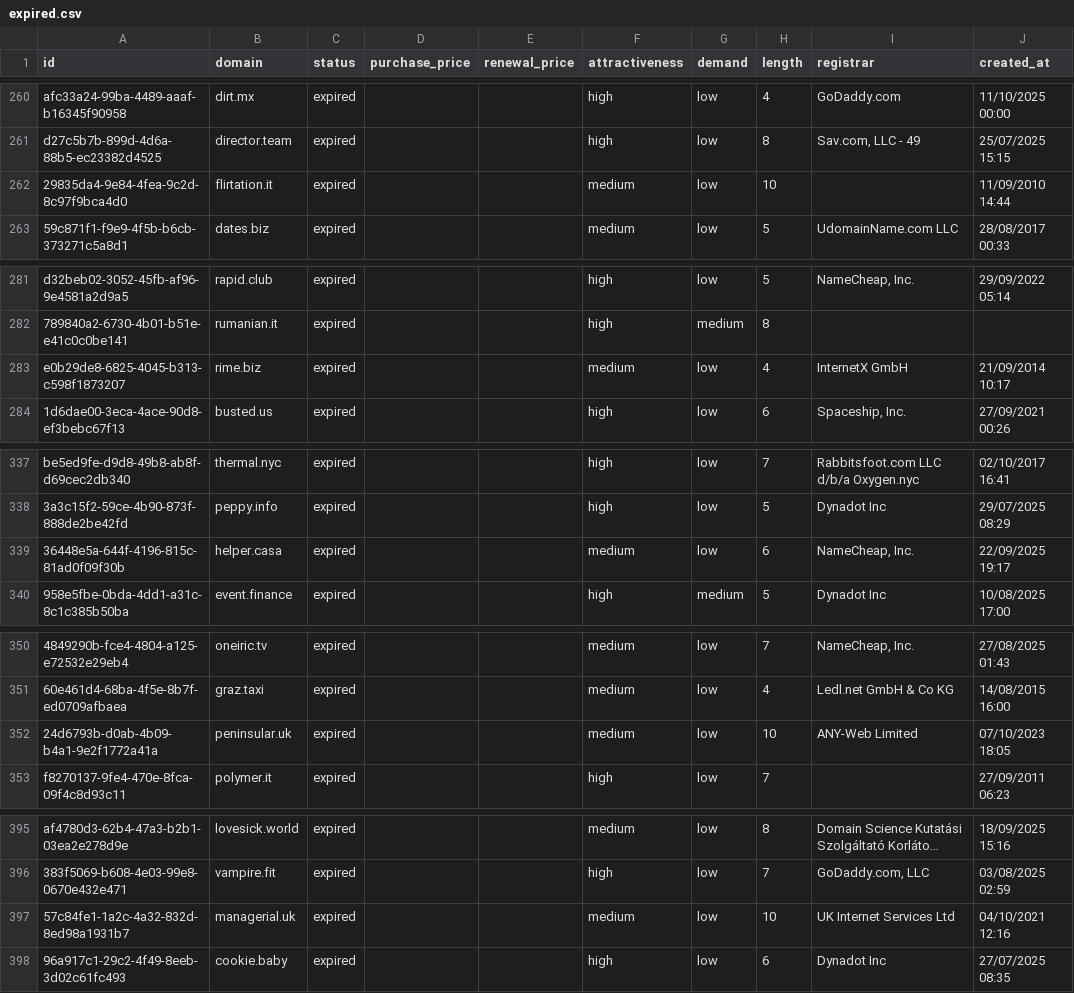
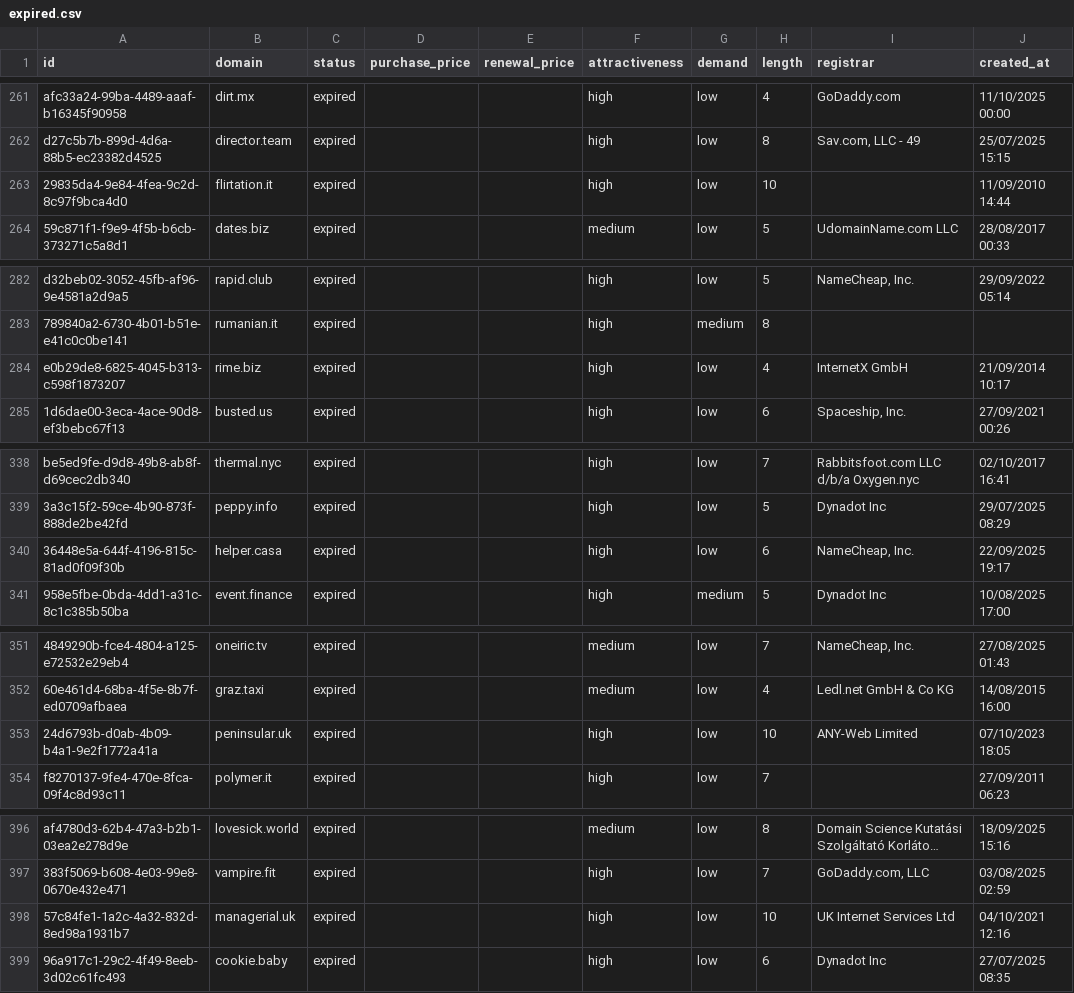
Before and after one commit to UniqueDomains/expired-oneword-domains, a CSV file: expired.csv, drawn as a sheet; only a part is shown, gaps mark what is left out; long unchanged cells end in …; addresses are those after the commit; the diff covers the shown part only; the diff names each change by its address in the sheet, - before the commit and + after, or states it on an @@ line.

```diff
--- a/expired.csv
+++ b/expired.csv
-F263 (attractiveness): medium
+F263 (attractiveness): high
-F284 (attractiveness): medium
+F284 (attractiveness): high
-F340 (attractiveness): medium
+F340 (attractiveness): high
-F353 (attractiveness): medium
+F353 (attractiveness): high
-F398 (attractiveness): medium
+F398 (attractiveness): high
```
Also changed, not shown: 2 added rows, 2 removed rows and 27 edited cells elsewhere in this file, 1 other file.
